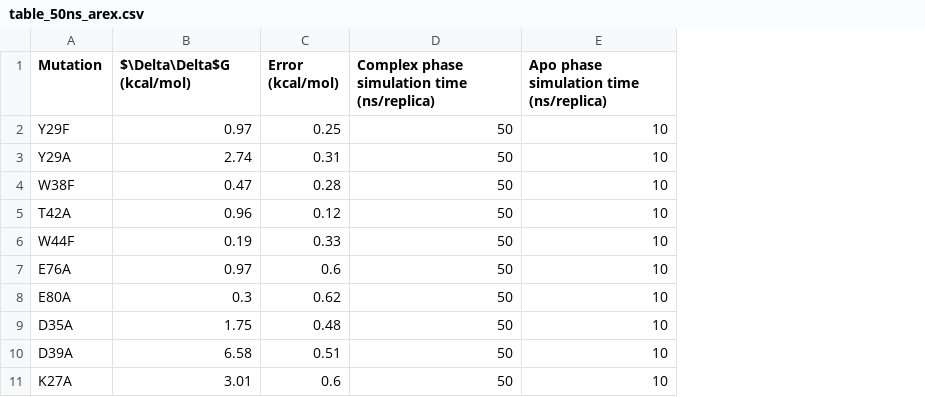
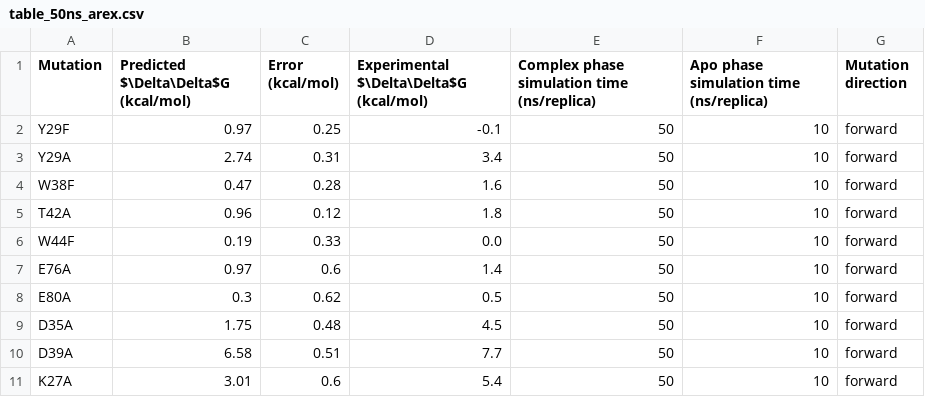
Before and after one commit to choderalab/perses-barnase-barstar-paper, a CSV file: data/table_50ns_arex.csv, drawn as a sheet; only a part is shown; the diff names each change by its address in the sheet, - before the commit and + after, or states it on an @@ line.

Commit message:
update tables

```diff
--- a/data/table_50ns_arex.csv
+++ b/data/table_50ns_arex.csv
+column D, rows 1-11: Experimental $\Delta\Delta$G (kcal/mol) | -0.1 | 3.4 | 1.6 | 1.8 | 0.0 | 1.4 | 0.5 | 4.5 | 7.7 | 5.4
+column G (Mutation direction), rows 2-11: all forward
-B1: $\Delta\Delta$G (kcal/mol)
+B1: Predicted $\Delta\Delta$G (kcal/mol)
```
Also changed, not shown: data/table_10ns_arex.csv, data/table_50ns_arest.csv, 1 other file.
